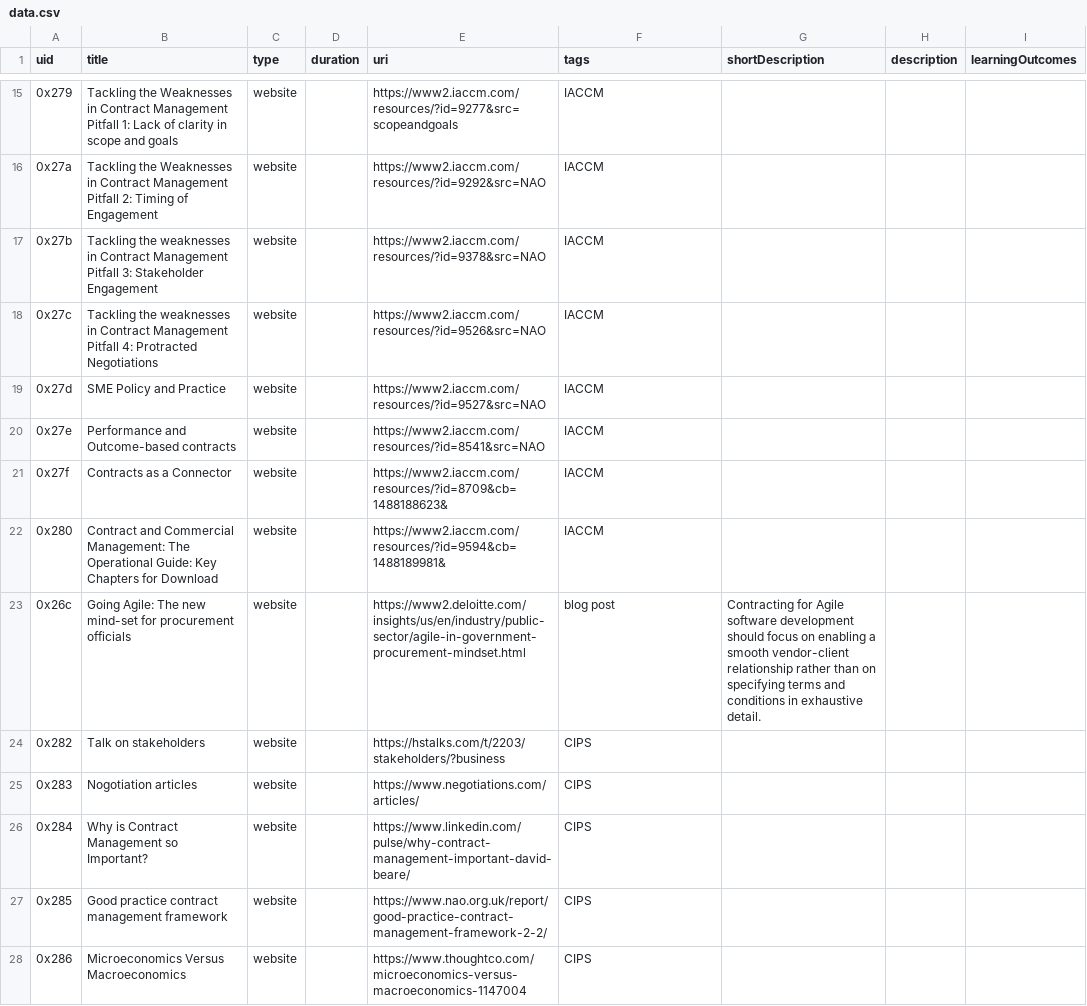
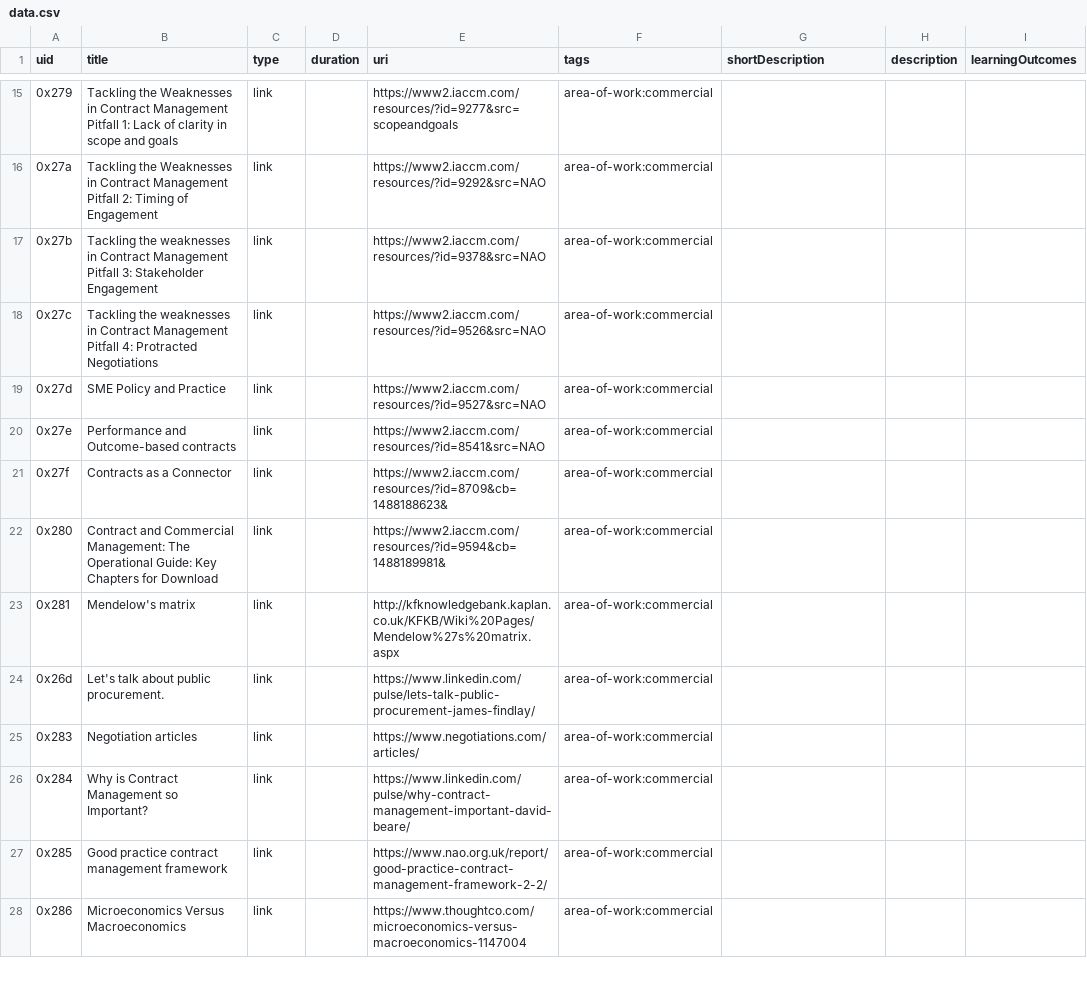
Before and after one commit to Civil-Service-Human-Resources/lpg-services, a CSV file: src/lib/service/catalog/data.csv, drawn as a sheet; only a part is shown, gaps mark what is left out; removed rows and columns are numbered as before the commit, all else as after; the diff covers the shown part only; the diff names each change by its address in the sheet, - before the commit and + after, or states it on an @@ line.

```diff
--- a/src/lib/service/catalog/data.csv
+++ b/src/lib/service/catalog/data.csv
-C15:C22 (type): website
+C15:C22 (type): link
-F15:F22 (tags): IACCM
+F15:F22 (tags): area-of-work:commercial
-row 23: 0x26c | Going Agile: The new mind-set for procurement officials | website |  | https://www2.deloitte.com/insights/us/en/industry/public-sector/agile-in-government-procurement-mindset.html | blog post | Contracting for Agile software development should focus on enabling a smooth vendor-client relationship rather than on specifying terms and conditions in exhaustive detail.
-row 24: 0x282 | Talk on stakeholders | website |  | https://hstalks.com/t/2203/stakeholders/?business | CIPS
+row 23: 0x281 | Mendelow's matrix | link |  | http://kfknowledgebank.kaplan.co.uk/KFKB/Wiki%20Pages/Mendelow%27s%20matrix.aspx | area-of-work:commercial
+row 24: 0x26d | Let's talk about public procurement. | link |  | https://www.linkedin.com/pulse/lets-talk-public-procurement-james-findlay/ | area-of-work:commercial
-B25 (title): Nogotiation articles
+B25 (title): Negotiation articles
-C25:C28 (type): website
+C25:C28 (type): link
-F25:F28 (tags): CIPS
+F25:F28 (tags): area-of-work:commercial
```
Also changed, not shown: 3 added rows, 2 removed rows and 43 edited cells elsewhere in this file, 14 other files.
